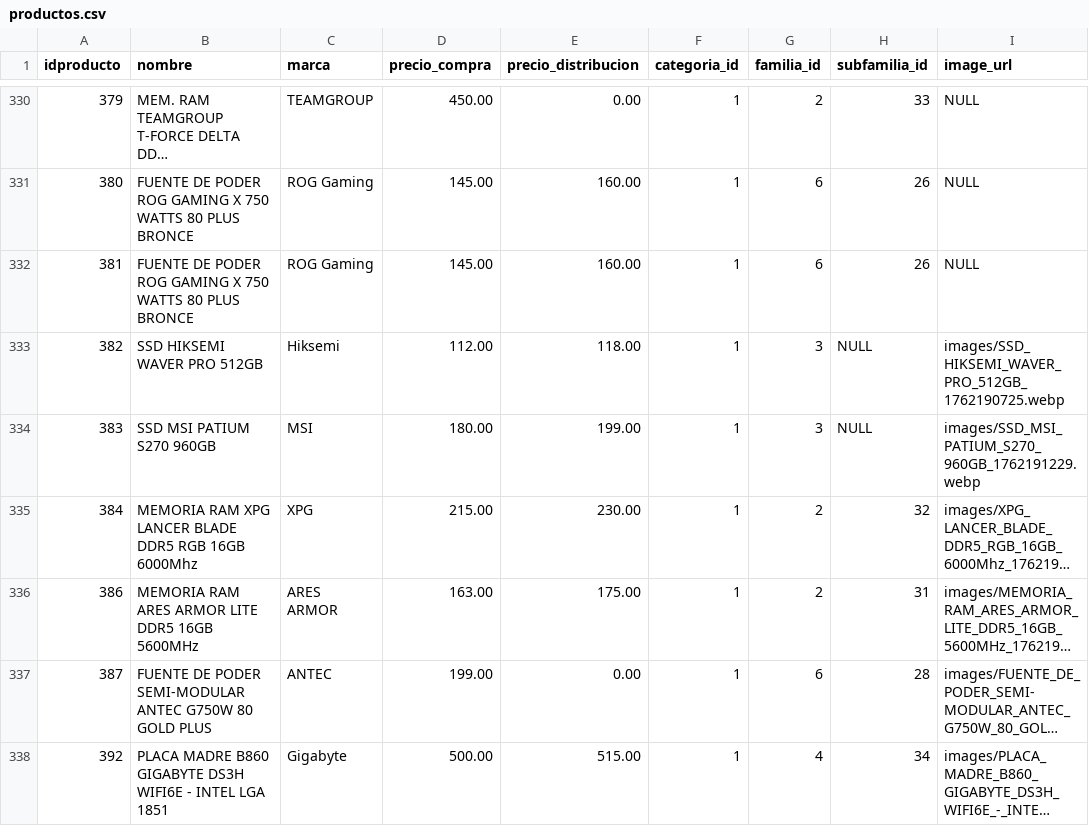
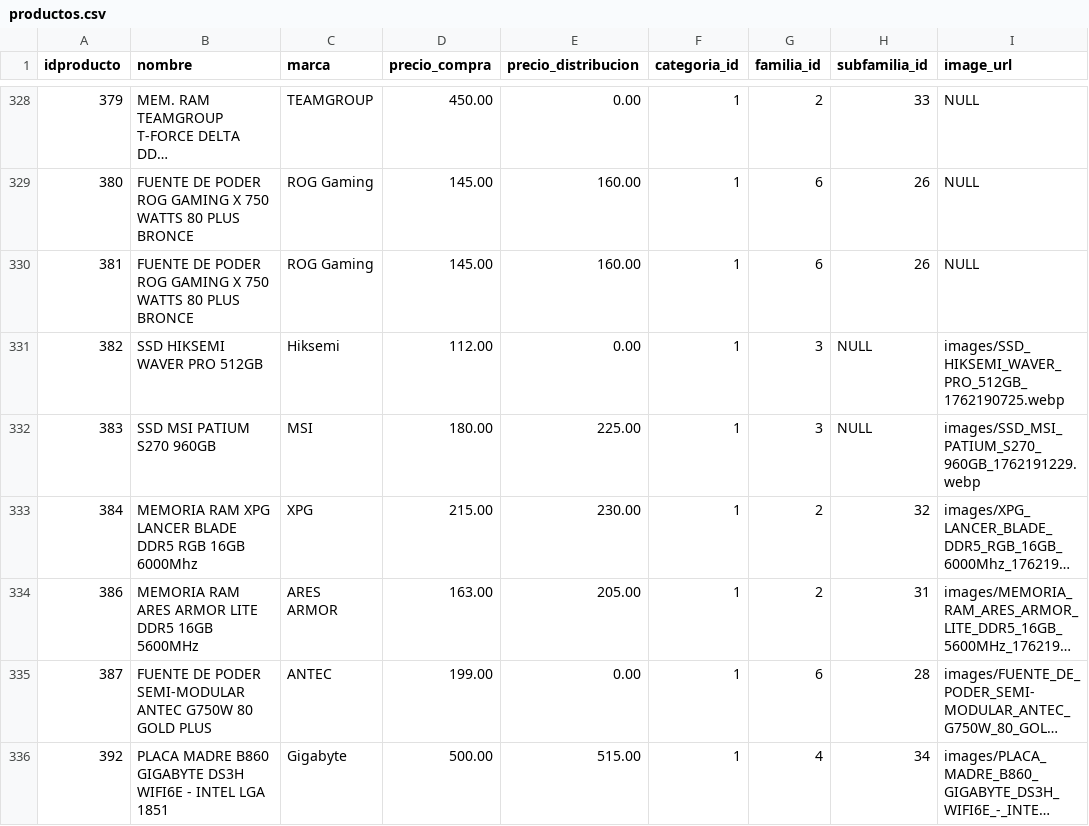
Before and after one commit to vinsomniaz/ecommerce_backend, a CSV file: database/data/productos.csv, drawn as a sheet; only a part is shown, gaps mark what is left out; long unchanged cells end in …; addresses are those after the commit; the diff covers the shown part only; the diff names each change by its address in the sheet, - before the commit and + after, or states it on an @@ line.

```diff
--- a/database/data/productos.csv
+++ b/database/data/productos.csv
-E331 (precio_distribucion): 118.00
+E331 (precio_distribucion): 0.00
-E332 (precio_distribucion): 199.00
+E332 (precio_distribucion): 225.00
-E334 (precio_distribucion): 175.00
+E334 (precio_distribucion): 205.00
```
Also changed, not shown: 7 added rows, 2 removed rows and 24 edited cells elsewhere in this file, database/data/familias.csv, database/data/producto_tienda.csv, 8 other files.
